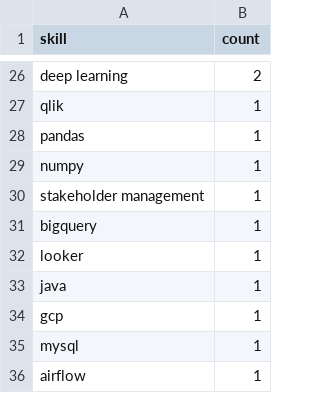
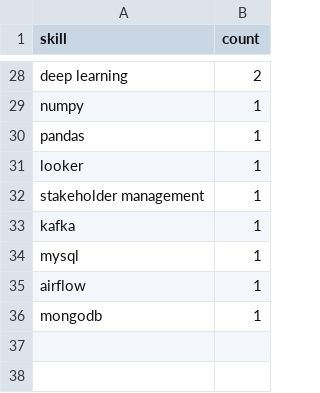
Before and after one commit to Maneeshraja19/job-market-intelligence, a CSV file: data/processed/skill_counts.csv, drawn as a sheet; only a part is shown, gaps mark what is left out; removed rows and columns are numbered as before the commit, all else as after; the diff covers the shown part only; the diff names each change by its address in the sheet, - before the commit and + after, or states it on an @@ line.

```diff
--- a/data/processed/skill_counts.csv
+++ b/data/processed/skill_counts.csv
-A29 (skill): qlik
+A29 (skill): numpy
-row 29: numpy | 1
@@ row 32 moved to row 31: looker @@
-row 31: bigquery | 1
-A33 (skill): java
+A33 (skill): kafka
-row 34: gcp | 1
+row 36: mongodb | 1
```
Also changed, not shown: 6 added rows, 4 removed rows and 16 edited cells elsewhere in this file, data/processed/job_postings_with_skills.csv.
